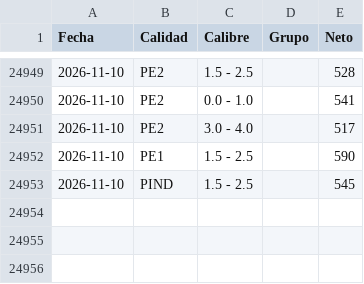
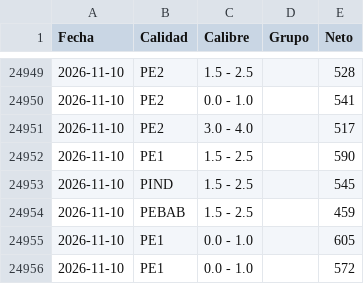
Before and after one commit to logisticaguapa-arch/inventario-fruta, a CSV file: procesado.csv, drawn as a sheet; only a part is shown, gaps mark what is left out.

```diff
--- a/procesado.csv
+++ b/procesado.csv
@@ -24953 +24953,4 @@ Fecha,Calidad,Calibre,Grupo,Neto
 2026-11-10,PIND,1.5 - 2.5,,545
+2026-11-10,PEBAB,1.5 - 2.5,,459
+2026-11-10,PE1,0.0 - 1.0,,605
+2026-11-10,PE1,0.0 - 1.0,,572
```
Also changed, not shown: horaingreso.csv, inventario.csv, 2 other files.
